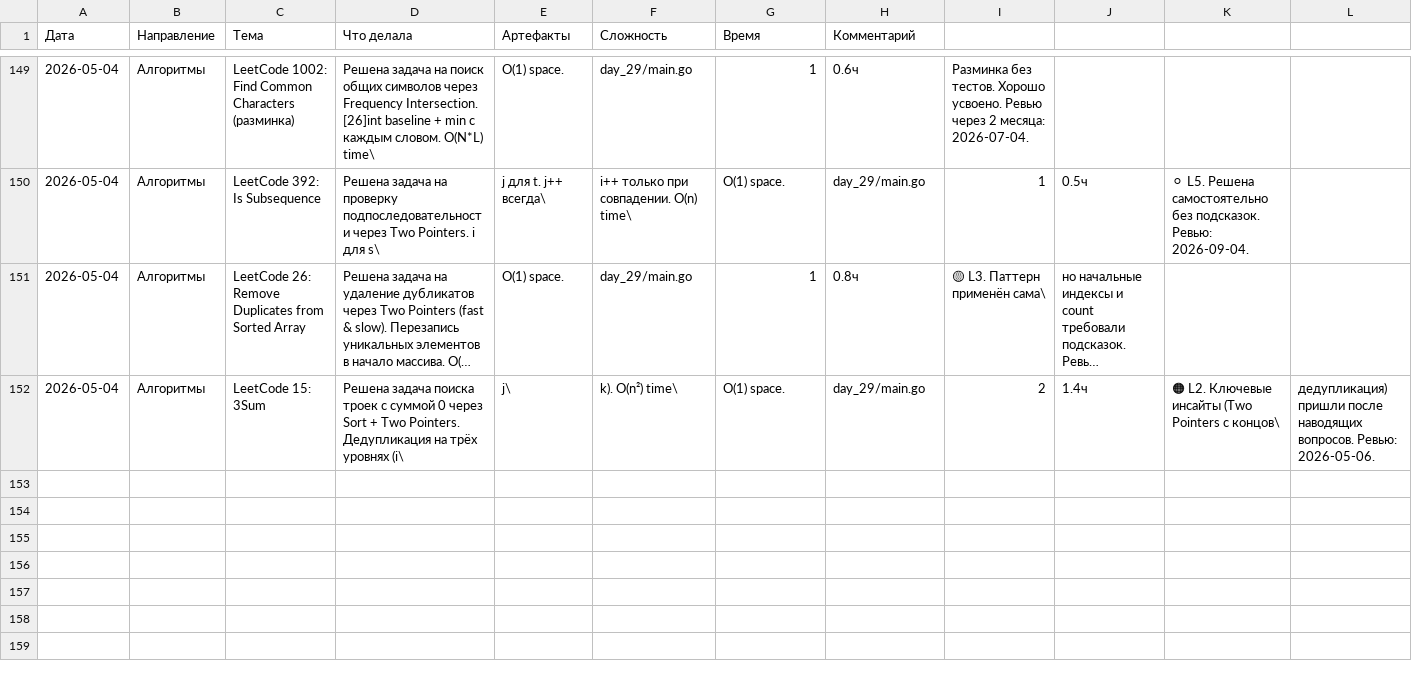
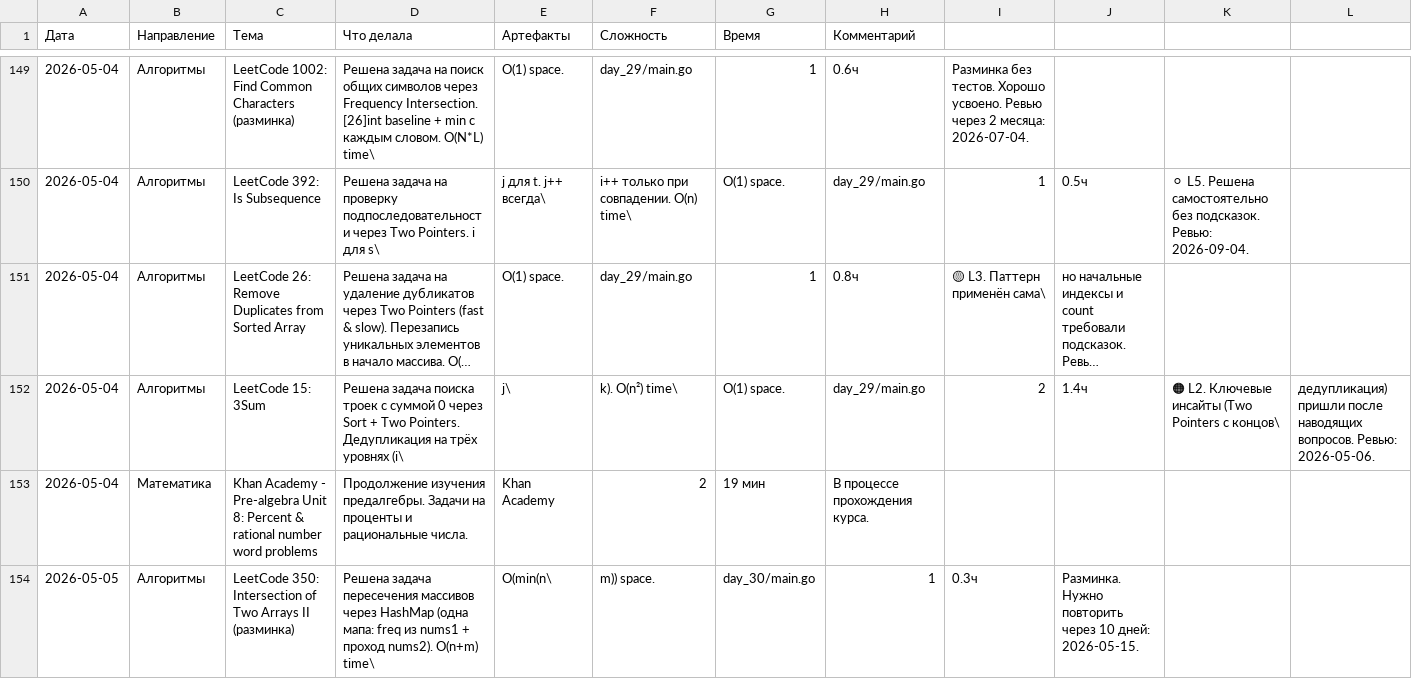
Before and after one commit to bryack/algorithms, a CSV file: journal.csv, drawn as a sheet; only a part is shown, gaps mark what is left out; long unchanged cells end in ….

Commit message:
add LeetCode 350 Intersection of Two Arrays II (warm-up)
- Implement intersect using single HashMap frequency counter
- Build freq map from nums1, then iterate nums2 decrementing on match
- Time: O(n + m), Space: O(min(n, m))

```diff
--- a/journal.csv
+++ b/journal.csv
@@ -152 +152,3 @@
 2026-05-04,Алгоритмы,LeetCode 15: 3Sum,Решена задача поиска троек с суммой 0 через Sort + Two Pointers. Дедупликация на трёх уровнях (i\, j\, k). O(n²) time\, O(1) space.,day_29/main.go,2,1.4ч,🟠 L2. Ключевые инсайты (Two Pointers с концов\, дедупликация) пришли после наводящих вопросов. Ревью: 2026-05-06.
+2026-05-04,Математика,Khan Academy - Pre-algebra Unit 8: Percent & rational number word problems,Продолжение изучения предалгебры. Задачи на проценты и рациональные числа.,Khan Academy,2,19 мин,В процессе прохождения курса.
+2026-05-05,Алгоритмы,LeetCode 350: Intersection of Two Arrays II (разминка),Решена задача пересечения массивов через HashMap (одна мапа: freq из nums1 + проход nums2). O(n+m) time\, O(min(n\,m)) space.,day_30/main.go,1,0.3ч,Разминка. Нужно повторить через 10 дней: 2026-05-15.
```
Also changed, not shown: 4 other files.
